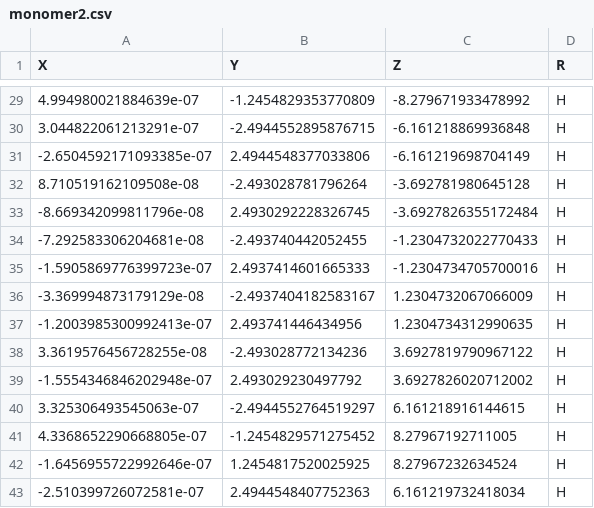
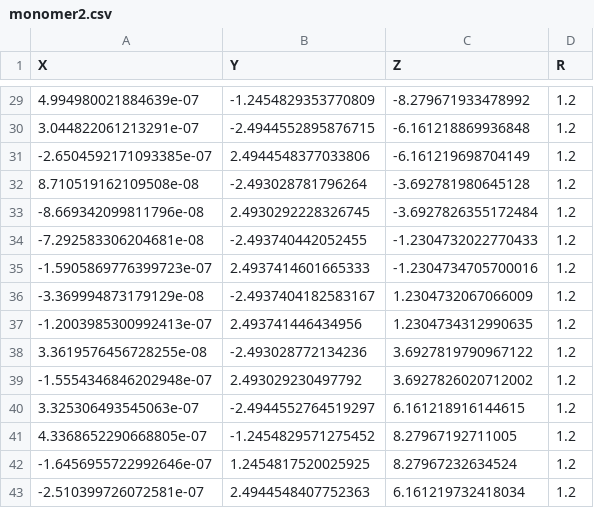
Before and after one commit to ryota-ohno/step1, a CSV file: hexacene/assets/monomer2.csv, drawn as a sheet; only a part is shown, gaps mark what is left out; the diff covers the shown part only.

```diff
--- a/hexacene/assets/monomer2.csv
+++ b/hexacene/assets/monomer2.csv
@@ -29,15 +29,15 @@ X,Y,Z,R
-4.994980021884639e-07,-1.2454829353770809,-8.279671933478992,H
-3.044822061213291e-07,-2.4944552895876715,-6.161218869936848,H
--2.6504592171093385e-07,2.4944548377033806,-6.161219698704149,H
-8.710519162109508e-08,-2.493028781796264,-3.692781980645128,H
--8.669342099811796e-08,2.4930292228326745,-3.6927826355172484,H
--7.292583306204681e-08,-2.493740442052455,-1.2304732022770433,H
--1.5905869776399723e-07,2.4937414601665333,-1.2304734705700016,H
--3.369994873179129e-08,-2.4937404182583167,1.2304732067066009,H
--1.2003985300992413e-07,2.493741446434956,1.2304734312990635,H
-3.3619576456728255e-08,-2.493028772134236,3.6927819790967122,H
--1.5554346846202948e-07,2.493029230497792,3.6927826020712002,H
-3.325306493545063e-07,-2.4944552764519297,6.161218916144615,H
-4.3368652290668805e-07,-1.2454829571275452,8.27967192711005,H
--1.6456955722992646e-07,1.2454817520025925,8.27967232634524,H
--2.510399726072581e-07,2.4944548407752363,6.161219732418034,H
+4.994980021884639e-07,-1.2454829353770809,-8.279671933478992,1.2
+3.044822061213291e-07,-2.4944552895876715,-6.161218869936848,1.2
+-2.6504592171093385e-07,2.4944548377033806,-6.161219698704149,1.2
+8.710519162109508e-08,-2.493028781796264,-3.692781980645128,1.2
+-8.669342099811796e-08,2.4930292228326745,-3.6927826355172484,1.2
+-7.292583306204681e-08,-2.493740442052455,-1.2304732022770433,1.2
+-1.5905869776399723e-07,2.4937414601665333,-1.2304734705700016,1.2
+-3.369994873179129e-08,-2.4937404182583167,1.2304732067066009,1.2
+-1.2003985300992413e-07,2.493741446434956,1.2304734312990635,1.2
+3.3619576456728255e-08,-2.493028772134236,3.6927819790967122,1.2
+-1.5554346846202948e-07,2.493029230497792,3.6927826020712002,1.2
+3.325306493545063e-07,-2.4944552764519297,6.161218916144615,1.2
+4.3368652290668805e-07,-1.2454829571275452,8.27967192711005,1.2
+-1.6456955722992646e-07,1.2454817520025925,8.27967232634524,1.2
+-2.510399726072581e-07,2.4944548407752363,6.161219732418034,1.2
```
Also changed, not shown: 27 edited cells elsewhere in this file.
